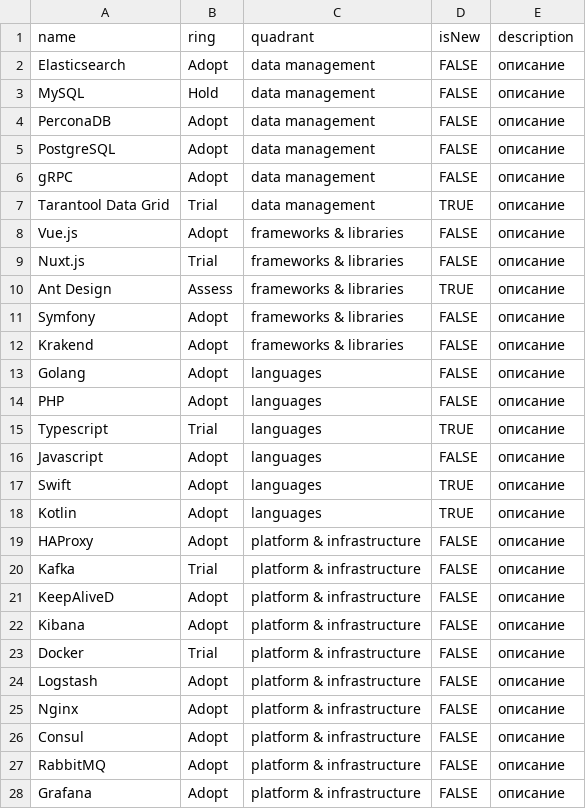
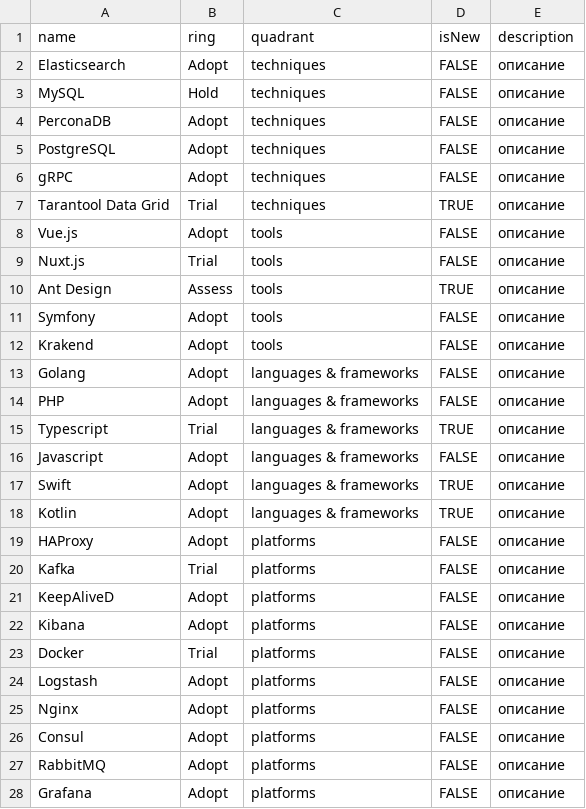
Before and after one commit to sergzorin/magnit-tech-radar, a CSV file: Технологический радар команды омни.csv, drawn as a sheet; only a part is shown; the diff covers the shown part only.

Commit message:
Update Технологический радар команды омни.csv
смена магнитных квадрантов на стандартные

```diff
--- a/Технологический радар команды омни.csv
+++ b/Технологический радар команды омни.csv
@@ -1,28 +1,28 @@
 name,ring,quadrant,isNew,description
-Elasticsearch,Adopt,data management,FALSE,"описание"
-MySQL,Hold,data management,FALSE,"описание"
-PerconaDB,Adopt,data management,FALSE,"описание"
-PostgreSQL,Adopt,data management,FALSE,"описание"
-gRPC,Adopt,data management,FALSE,"описание"
-Tarantool Data Grid,Trial,data management,TRUE,"описание"
-Vue.js,Adopt,frameworks & libraries,FALSE,"описание"
-Nuxt.js,Trial,frameworks & libraries,FALSE,"описание"
-Ant Design,Assess,frameworks & libraries,TRUE,"описание"
-Symfony,Adopt,frameworks & libraries,FALSE,"описание"
-Krakend,Adopt,frameworks & libraries,FALSE,"описание"
-Golang,Adopt,languages,FALSE,"описание"
-PHP,Adopt,languages,FALSE,"описание"
-Typescript,Trial,languages,TRUE,"описание"
-Javascript,Adopt,languages,FALSE,"описание"
-Swift,Adopt,languages,TRUE,"описание"
-Kotlin,Adopt,languages,TRUE,"описание"
-HAProxy,Adopt,platform & infrastructure,FALSE,"описание"
-Kafka,Trial,platform & infrastructure,FALSE,"описание"
-KeepAliveD,Adopt,platform & infrastructure,FALSE,"описание"
-Kibana,Adopt,platform & infrastructure,FALSE,"описание"
-Docker,Trial,platform & infrastructure,FALSE,"описание"
-Logstash,Adopt,platform & infrastructure,FALSE,"описание"
-Nginx,Adopt,platform & infrastructure,FALSE,"описание"
-Consul,Adopt,platform & infrastructure,FALSE,"описание"
-RabbitMQ,Adopt,platform & infrastructure,FALSE,"описание"
-Grafana,Adopt,platform & infrastructure,FALSE,"описание"
+Elasticsearch,Adopt,techniques,FALSE,"описание"
+MySQL,Hold,techniques,FALSE,"описание"
+PerconaDB,Adopt,techniques,FALSE,"описание"
+PostgreSQL,Adopt,techniques,FALSE,"описание"
+gRPC,Adopt,techniques,FALSE,"описание"
+Tarantool Data Grid,Trial,techniques,TRUE,"описание"
+Vue.js,Adopt,tools,FALSE,"описание"
+Nuxt.js,Trial,tools,FALSE,"описание"
+Ant Design,Assess,tools,TRUE,"описание"
+Symfony,Adopt,tools,FALSE,"описание"
+Krakend,Adopt,tools,FALSE,"описание"
+Golang,Adopt,languages & frameworks,FALSE,"описание"
+PHP,Adopt,languages & frameworks,FALSE,"описание"
+Typescript,Trial,languages & frameworks,TRUE,"описание"
+Javascript,Adopt,languages & frameworks,FALSE,"описание"
+Swift,Adopt,languages & frameworks,TRUE,"описание"
+Kotlin,Adopt,languages & frameworks,TRUE,"описание"
+HAProxy,Adopt,platforms,FALSE,"описание"
+Kafka,Trial,platforms,FALSE,"описание"
+KeepAliveD,Adopt,platforms,FALSE,"описание"
+Kibana,Adopt,platforms,FALSE,"описание"
+Docker,Trial,platforms,FALSE,"описание"
+Logstash,Adopt,platforms,FALSE,"описание"
+Nginx,Adopt,platforms,FALSE,"описание"
+Consul,Adopt,platforms,FALSE,"описание"
+RabbitMQ,Adopt,platforms,FALSE,"описание"
+Grafana,Adopt,platforms,FALSE,"описание"
```
Also changed, not shown: 6 edited cells elsewhere in this file.
